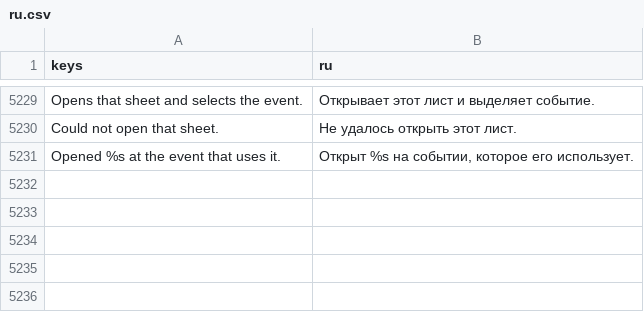
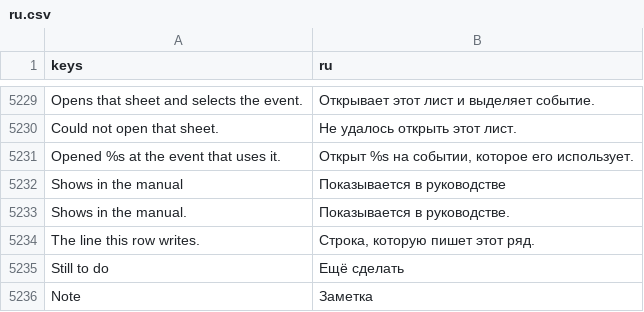
Before and after one commit to SalmanShhh/Godot-EventSheet-Visual-Scripting, a CSV file: addons/eventsheet/translations/ru.csv, drawn as a sheet; only a part is shown, gaps mark what is left out; the diff names each change by its address in the sheet, - before the commit and + after, or states it on an @@ line.

Commit message:
feat(editor): the two comment rows, one checkbox, and an echo that cannot lie
A documentation row reads at full strength and leads with a paragraph mark; a
private note recedes to the same ink at a fraction of it. Every comment row now
carries the echo of the line it actually writes at its right edge, asked of the
row itself rather than formatted a second time, so it restyles with the row and
stays true either way.

Authoring is one checkbox on the Edit Comment dialog - "Shows in the manual".
A row already on the side you picked keeps its EXACT marker, so a `##` lifted
from a file without a trailing space is not silently respelled and re-emits
byte for byte.

The layout learned to tell a comment's own lines from the chrome beside them:
the mark and the echo ride line 0 at their measured width instead of each
claiming a full-width band of its own, and a collapsed block's summary skips
echoes rather than saying every note twice.

```diff
--- a/addons/eventsheet/translations/ru.csv
+++ b/addons/eventsheet/translations/ru.csv
+row 5232: Shows in the manual | Показывается в руководстве
+row 5233: Shows in the manual. | Показывается в руководстве.
+row 5234: The line this row writes. | Строка, которую пишет этот ряд.
+row 5235: Still to do | Ещё сделать
+row 5236: Note | Заметка
```
Also changed, not shown: addons/eventsheet/translations/de.csv, addons/eventsheet/translations/es.csv, 13 other files.
